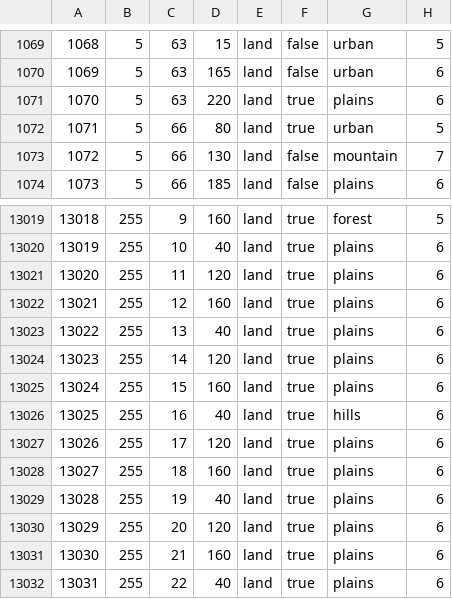
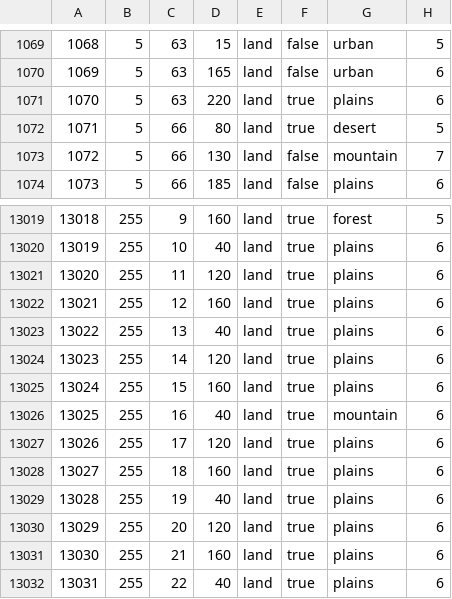
Before and after one commit to Simcity400/AMSB, a CSV file: map/definition.csv, drawn as a sheet; only a part is shown, gaps mark what is left out.

Commit message:
Elala desert tile Iwo Jima Mountain tile

```diff
--- a/map/definition.csv
+++ b/map/definition.csv
@@ -1071,3 +1071,3 @@
 1070;5;63;220;land;true;plains;6
-1071;5;66;80;land;true;urban;5
+1071;5;66;80;land;true;desert;5
 1072;5;66;130;land;false;mountain;7
@@ -13025,3 +13025,3 @@
 13024;255;15;160;land;true;plains;6
-13025;255;16;40;land;true;hills;6
+13025;255;16;40;land;true;mountain;6
 13026;255;17;120;land;true;plains;6
```
Also changed, not shown: 1 other file.
